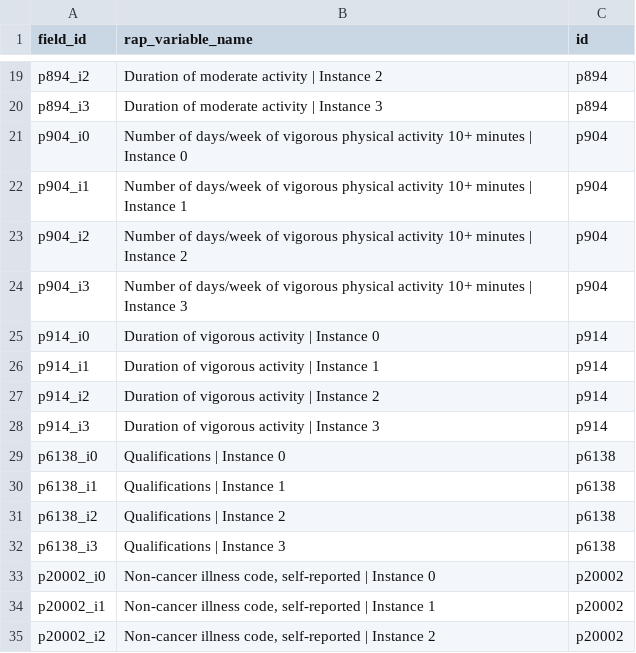
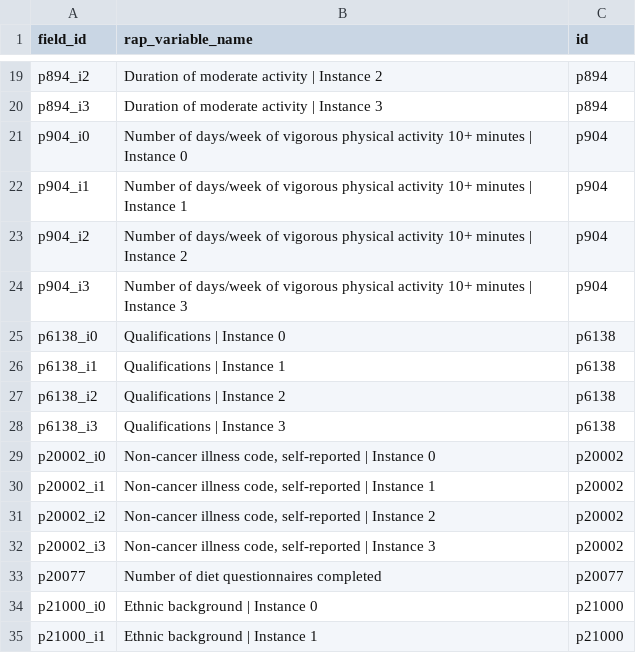
Before and after one commit to steno-aarhus/legliv, a CSV file: data-raw/rap-variables.csv, drawn as a sheet; only a part is shown, gaps mark what is left out; the shorter side is filled out with more unchanged rows; the diff covers the shown part only.

```diff
--- a/data-raw/rap-variables.csv
+++ b/data-raw/rap-variables.csv
@@ -24,6 +24,2 @@ p904_i2,Number of days/week of vigorous physical activity 10+ minutes | Instance
 p904_i3,Number of days/week of vigorous physical activity 10+ minutes | Instance 3,p904
-p914_i0,Duration of vigorous activity | Instance 0,p914
-p914_i1,Duration of vigorous activity | Instance 1,p914
-p914_i2,Duration of vigorous activity | Instance 2,p914
-p914_i3,Duration of vigorous activity | Instance 3,p914
 p6138_i0,Qualifications | Instance 0,p6138
```
Also changed, not shown: 11 added rows and 25 removed rows elsewhere in this file, data-raw/project-variables.csv.
